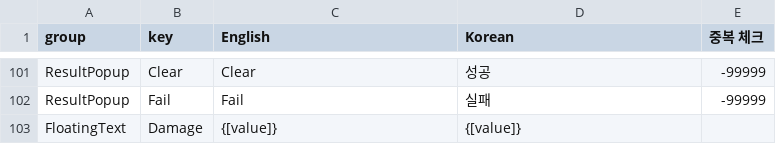
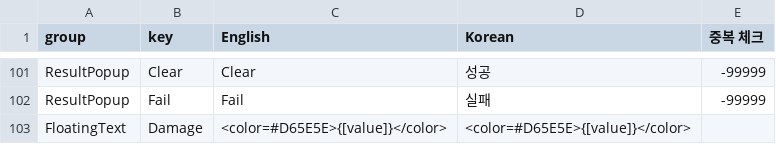
Before and after one commit to AlohaFactory-Dev/PinballVillage_V2, a CSV file: Assets/Coconut/Configs/Tables/Text.csv, drawn as a sheet; only a part is shown, gaps mark what is left out.

```diff
--- a/Assets/Coconut/Configs/Tables/Text.csv
+++ b/Assets/Coconut/Configs/Tables/Text.csv
@@ -102,2 +102,2 @@ ResultPopup,Clear,Clear,성공,-99999
 ResultPopup,Fail,Fail,실패,-99999
-FloatingText,Damage,{[value]},{[value]},
+FloatingText,Damage,<color=#D65E5E>{[value]}</color>,<color=#D65E5E>{[value]}</color>,
```
Also changed, not shown: 11 other files.
